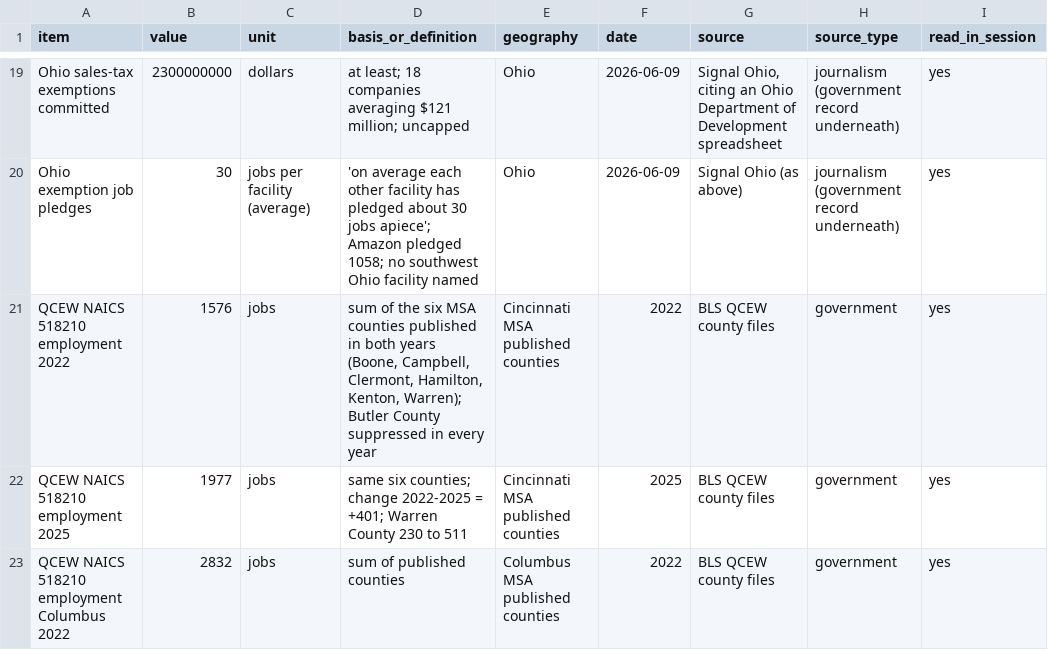
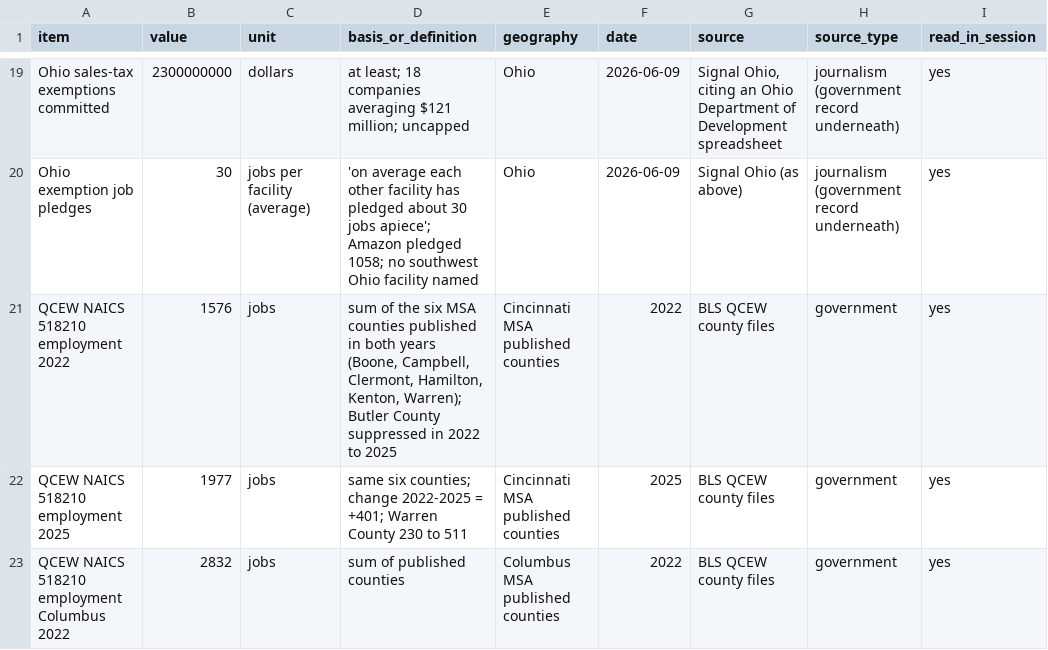
Before and after one commit to ketibak-ai/cincinnati-ai-labor-market, a CSV file: data/h8_data_center_evidence.csv, drawn as a sheet; only a part is shown, gaps mark what is left out.

```diff
--- a/data/h8_data_center_evidence.csv
+++ b/data/h8_data_center_evidence.csv
@@ -20,3 +20,3 @@ Ohio sales-tax exemptions committed,2300000000,dollars,at least; 18 companies av
 Ohio exemption job pledges,30,jobs per facility (average),'on average each other facility has pledged about 30 jobs apiece'; Amazon pledged 1058; no southwest Ohio facility named,Ohio,2026-06-09,Signal Ohio (as above),journalism (government record underneath),yes
-QCEW NAICS 518210 employment 2022,1576,jobs,"sum of the six MSA counties published in both years (Boone, Campbell, Clermont, Hamilton, Kenton, Warren); Butler County suppressed in every year",Cincinnati MSA published counties,2022,BLS QCEW county files,government,yes
+QCEW NAICS 518210 employment 2022,1576,jobs,"sum of the six MSA counties published in both years (Boone, Campbell, Clermont, Hamilton, Kenton, Warren); Butler County suppressed in 2022 to 2025",Cincinnati MSA published counties,2022,BLS QCEW county files,government,yes
 QCEW NAICS 518210 employment 2025,1977,jobs,same six counties; change 2022-2025 = +401; Warren County 230 to 511,Cincinnati MSA published counties,2025,BLS QCEW county files,government,yes
```
Also changed, not shown: 1 other file.
